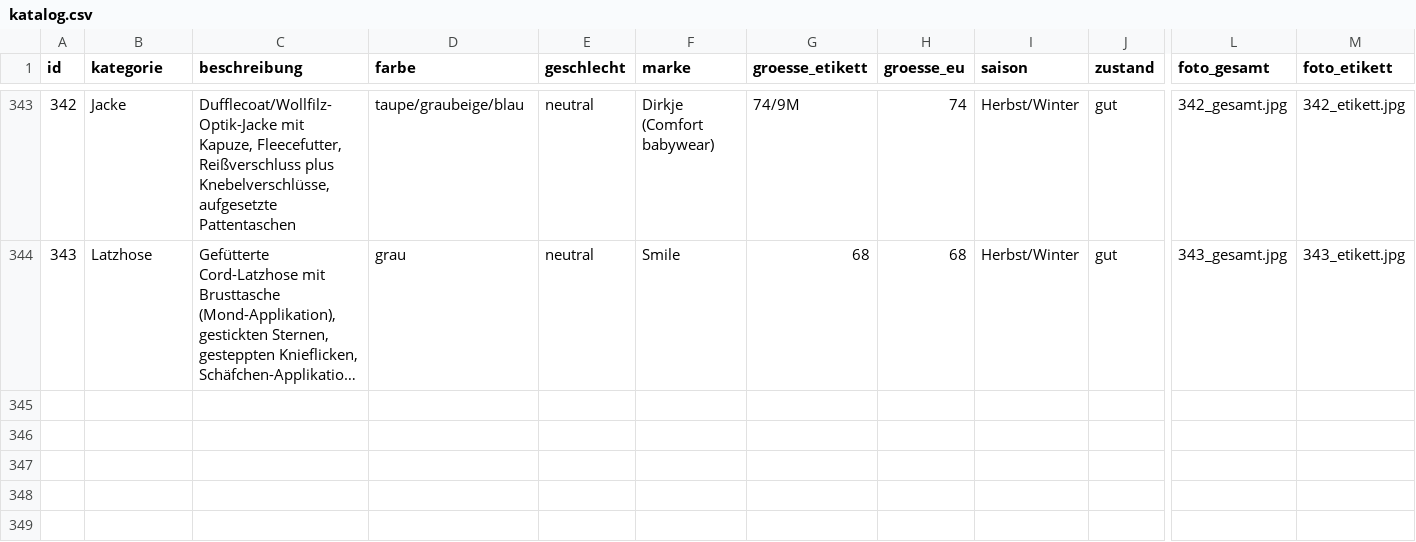
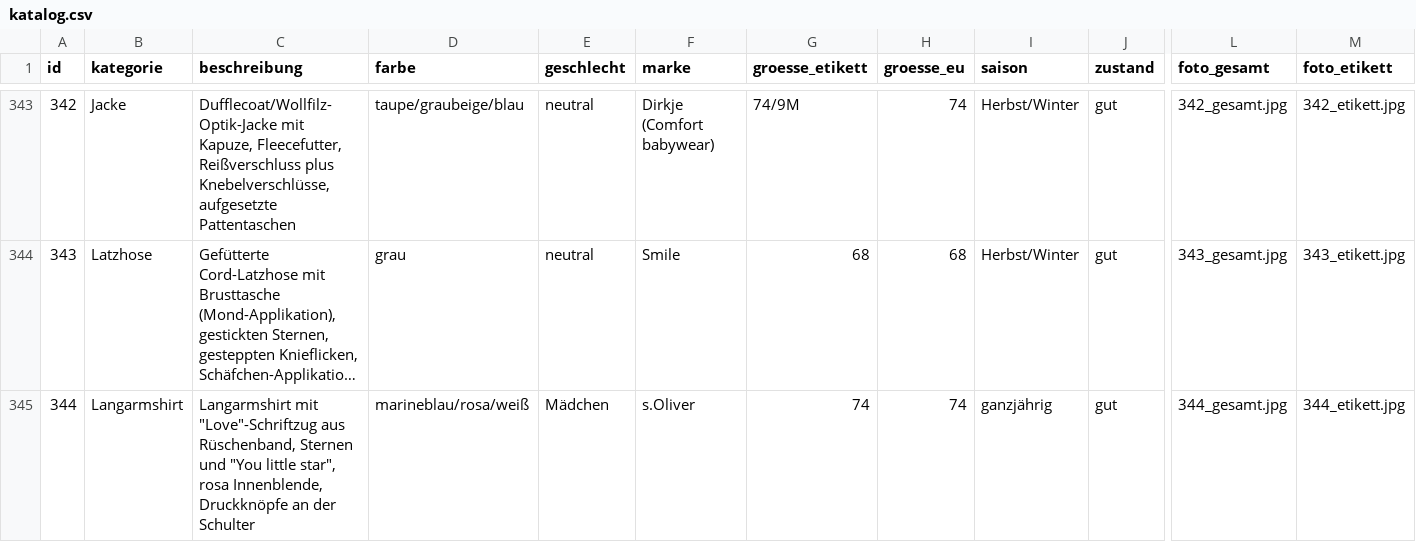
Before and after one commit to polinapi/pipipipip, a CSV file: babyklamotten/katalog.csv, drawn as a sheet; only a part is shown, gaps mark what is left out; long unchanged cells end in …; rows hold the shown columns only; the diff names each change by its address in the sheet, - before the commit and + after, or states it on an @@ line.

```diff
--- a/babyklamotten/katalog.csv
+++ b/babyklamotten/katalog.csv
+row 345: 344 | Langarmshirt | Langarmshirt mit "Love"-Schriftzug aus Rüschenband, Sternen und "You little star", rosa Innenblende, Druckknöpfe an der Schulter | marineblau/rosa/weiß | Mädchen | s.Oliver | 74 | 74 | ganzjährig | gut | 344_gesamt.jpg | 344_etikett.jpg
```
Also changed, not shown: 2 other files.
